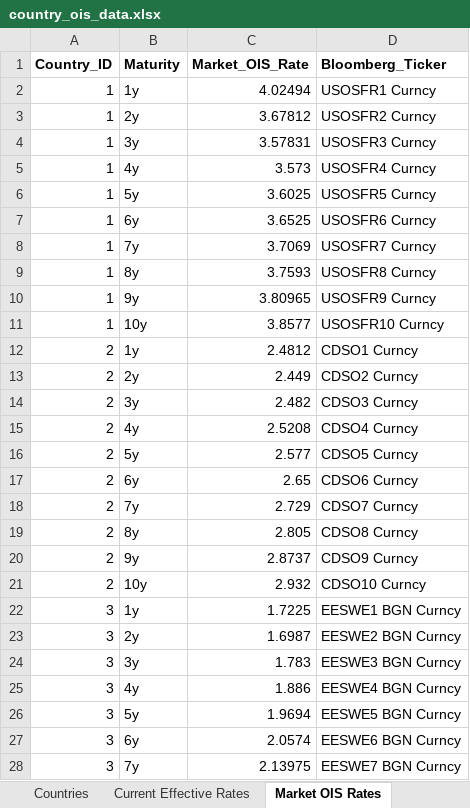
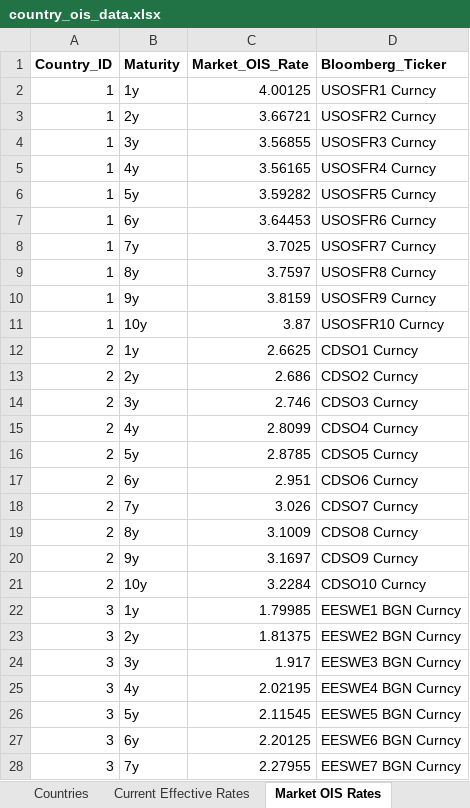
Before and after one commit to MTFEGAN/oisapp, an Excel workbook: country_ois_data.xlsx, sheet Market OIS Rates, drawn as a sheet; only a part is shown; values as stored, in another font and other column widths than the file's, no borders; the diff covers the shown part only; the diff names each change by its address in the sheet, - before the commit and + after, or states it on an @@ line.

```diff
--- a/country_ois_data.xlsx (sheet Market OIS Rates)
+++ b/country_ois_data.xlsx (sheet Market OIS Rates)
-C2 (Market_OIS_Rate): 4.02494
+C2 (Market_OIS_Rate): 4.00125
-C3 (Market_OIS_Rate): 3.67812
+C3 (Market_OIS_Rate): 3.66721
-C4 (Market_OIS_Rate): 3.57831
+C4 (Market_OIS_Rate): 3.56855
-C5 (Market_OIS_Rate): 3.573
+C5 (Market_OIS_Rate): 3.56165
-C6 (Market_OIS_Rate): 3.6025
+C6 (Market_OIS_Rate): 3.59282
-C7 (Market_OIS_Rate): 3.6525
+C7 (Market_OIS_Rate): 3.64453
-C8 (Market_OIS_Rate): 3.7069
+C8 (Market_OIS_Rate): 3.7025
-C9 (Market_OIS_Rate): 3.7593
+C9 (Market_OIS_Rate): 3.7597
-C10 (Market_OIS_Rate): 3.80965
+C10 (Market_OIS_Rate): 3.8159
-C11 (Market_OIS_Rate): 3.8577
+C11 (Market_OIS_Rate): 3.87
-C12 (Market_OIS_Rate): 2.4812
+C12 (Market_OIS_Rate): 2.6625
-C13 (Market_OIS_Rate): 2.449
+C13 (Market_OIS_Rate): 2.686
-C14 (Market_OIS_Rate): 2.482
+C14 (Market_OIS_Rate): 2.746
-C15 (Market_OIS_Rate): 2.5208
+C15 (Market_OIS_Rate): 2.8099
-C16 (Market_OIS_Rate): 2.577
+C16 (Market_OIS_Rate): 2.8785
-C17 (Market_OIS_Rate): 2.65
+C17 (Market_OIS_Rate): 2.951
-C18 (Market_OIS_Rate): 2.729
+C18 (Market_OIS_Rate): 3.026
-C19 (Market_OIS_Rate): 2.805
+C19 (Market_OIS_Rate): 3.1009
-C20 (Market_OIS_Rate): 2.8737
+C20 (Market_OIS_Rate): 3.1697
-C21 (Market_OIS_Rate): 2.932
+C21 (Market_OIS_Rate): 3.2284
-C22 (Market_OIS_Rate): 1.7225
+C22 (Market_OIS_Rate): 1.79985
-C23 (Market_OIS_Rate): 1.6987
+C23 (Market_OIS_Rate): 1.81375
-C24 (Market_OIS_Rate): 1.783
+C24 (Market_OIS_Rate): 1.917
-C25 (Market_OIS_Rate): 1.886
+C25 (Market_OIS_Rate): 2.02195
-C26 (Market_OIS_Rate): 1.9694
+C26 (Market_OIS_Rate): 2.11545
-C27 (Market_OIS_Rate): 2.0574
+C27 (Market_OIS_Rate): 2.20125
-C28 (Market_OIS_Rate): 2.13975
+C28 (Market_OIS_Rate): 2.27955
```
Also changed, not shown: 53 edited cells elsewhere in this sheet, sheet Policy Meetings, sheet Market OIS Specified Rates, sheet Market Hold Rates, sheet Current Effective Rates.
